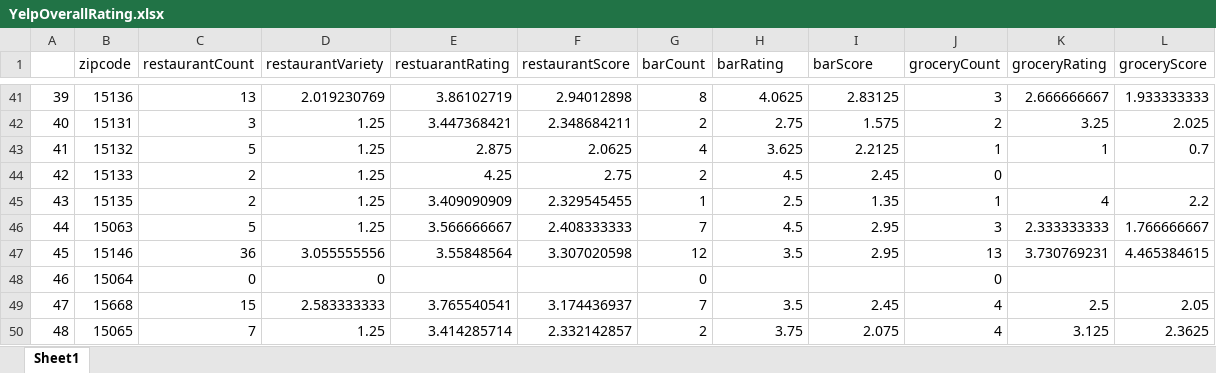
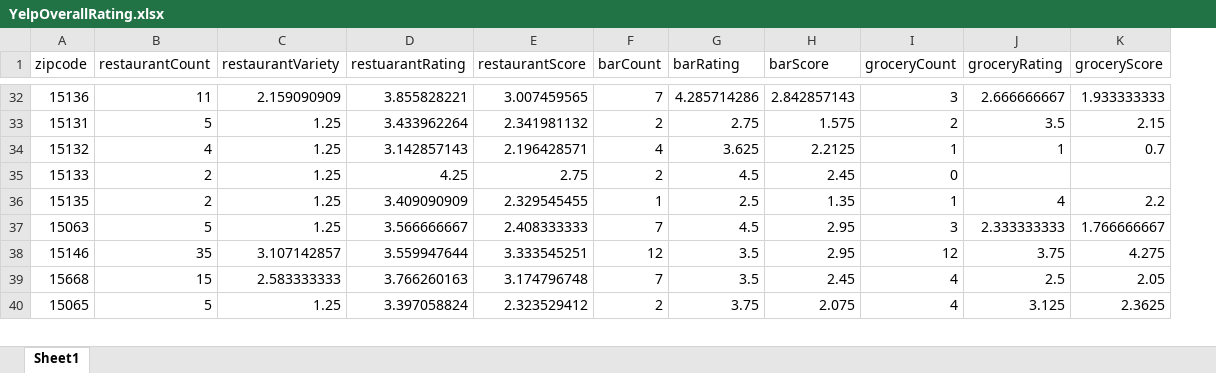
Before and after one commit to Ajcaico/Homi_DFP, an Excel workbook: YelpOverallRating.xlsx, sheet Sheet1, drawn as a sheet; only a part is shown, gaps mark what is left out; values as stored, in another font and other column widths than the file's, no cell formats; removed rows and columns are numbered as before the commit, all else as after; the diff covers the shown part only; the diff names each change by its address in the sheet, - before the commit and + after, or states it on an @@ line.

```diff
--- a/YelpOverallRating.xlsx (sheet Sheet1)
+++ b/YelpOverallRating.xlsx (sheet Sheet1)
-column A, rows 41-47: 39 | 40 | 41 | 42 | 43 | 44 | 45; rows 49-50: 47 | 48
-B32 (restaurantCount): 13
+B32 (restaurantCount): 11
-C32 (restaurantVariety): 2.019230769
+C32 (restaurantVariety): 2.159090909
-D32 (restuarantRating): 3.86102719
+D32 (restuarantRating): 3.855828221
-E32 (restaurantScore): 2.94012898
+E32 (restaurantScore): 3.007459565
-F32 (barCount): 8
+F32 (barCount): 7
-G32 (barRating): 4.0625
+G32 (barRating): 4.285714286
-H32 (barScore): 2.83125
+H32 (barScore): 2.842857143
-B33 (restaurantCount): 3
+B33 (restaurantCount): 5
-D33 (restuarantRating): 3.447368421
+D33 (restuarantRating): 3.433962264
-E33 (restaurantScore): 2.348684211
+E33 (restaurantScore): 2.341981132
-J33 (groceryRating): 3.25
+J33 (groceryRating): 3.5
-K33 (groceryScore): 2.025
+K33 (groceryScore): 2.15
-B34 (restaurantCount): 5
+B34 (restaurantCount): 4
-D34 (restuarantRating): 2.875
+D34 (restuarantRating): 3.142857143
-E34 (restaurantScore): 2.0625
+E34 (restaurantScore): 2.196428571
-B38 (restaurantCount): 36
+B38 (restaurantCount): 35
-C38 (restaurantVariety): 3.055555556
+C38 (restaurantVariety): 3.107142857
-D38 (restuarantRating): 3.55848564
+D38 (restuarantRating): 3.559947644
-E38 (restaurantScore): 3.307020598
+E38 (restaurantScore): 3.333545251
-I38 (groceryCount): 13
+I38 (groceryCount): 12
-J38 (groceryRating): 3.730769231
+J38 (groceryRating): 3.75
-K38 (groceryScore): 4.465384615
+K38 (groceryScore): 4.275
-row 48: 46 | 15064 | 0 | 0 |  |  | 0 |  |  | 0
-D39 (restuarantRating): 3.765540541
+D39 (restuarantRating): 3.766260163
-E39 (restaurantScore): 3.174436937
+E39 (restaurantScore): 3.174796748
-B40 (restaurantCount): 7
+B40 (restaurantCount): 5
-D40 (restuarantRating): 3.414285714
+D40 (restuarantRating): 3.397058824
-E40 (restaurantScore): 2.332142857
+E40 (restaurantScore): 2.323529412
```
Also changed, not shown: 15 removed rows and 286 edited cells elsewhere in this sheet, cell formats, AllYelpData.xlsx, YelpSummaryData.xlsx, 3 other files.
